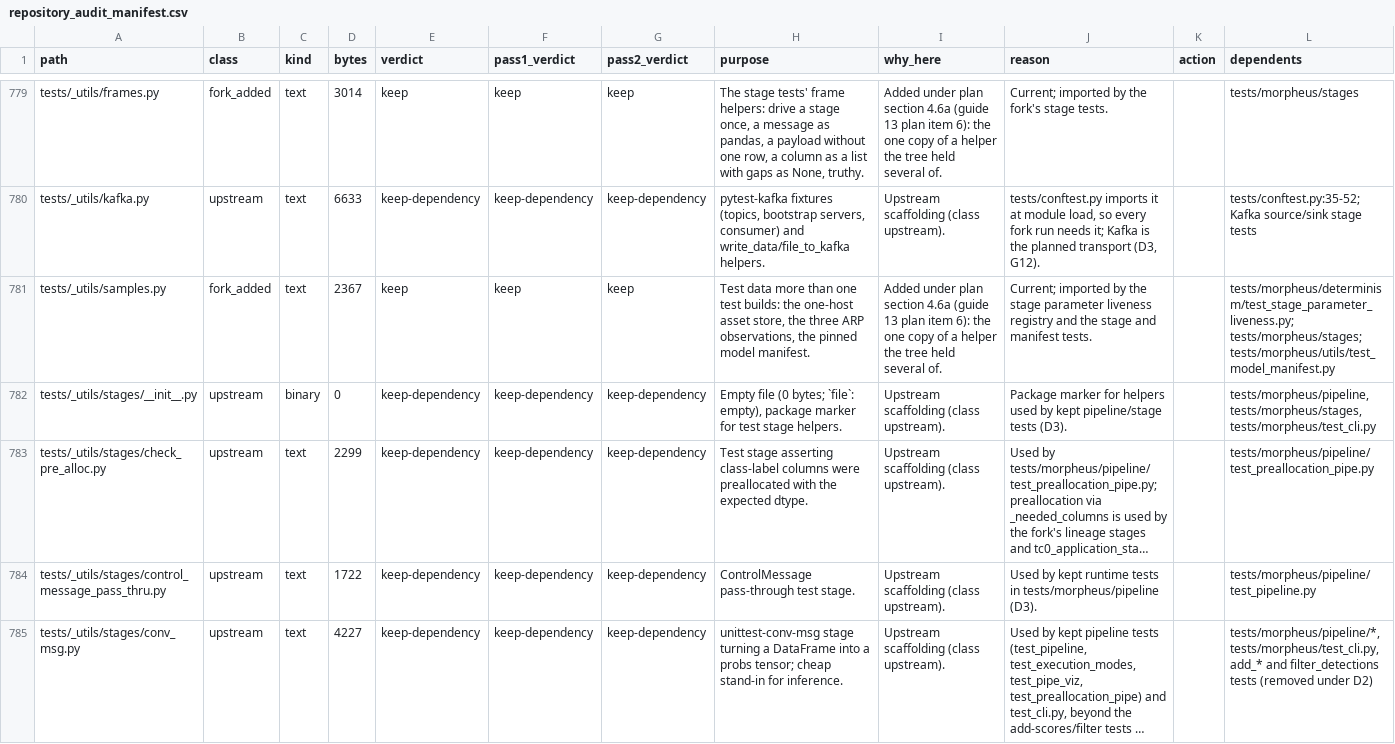
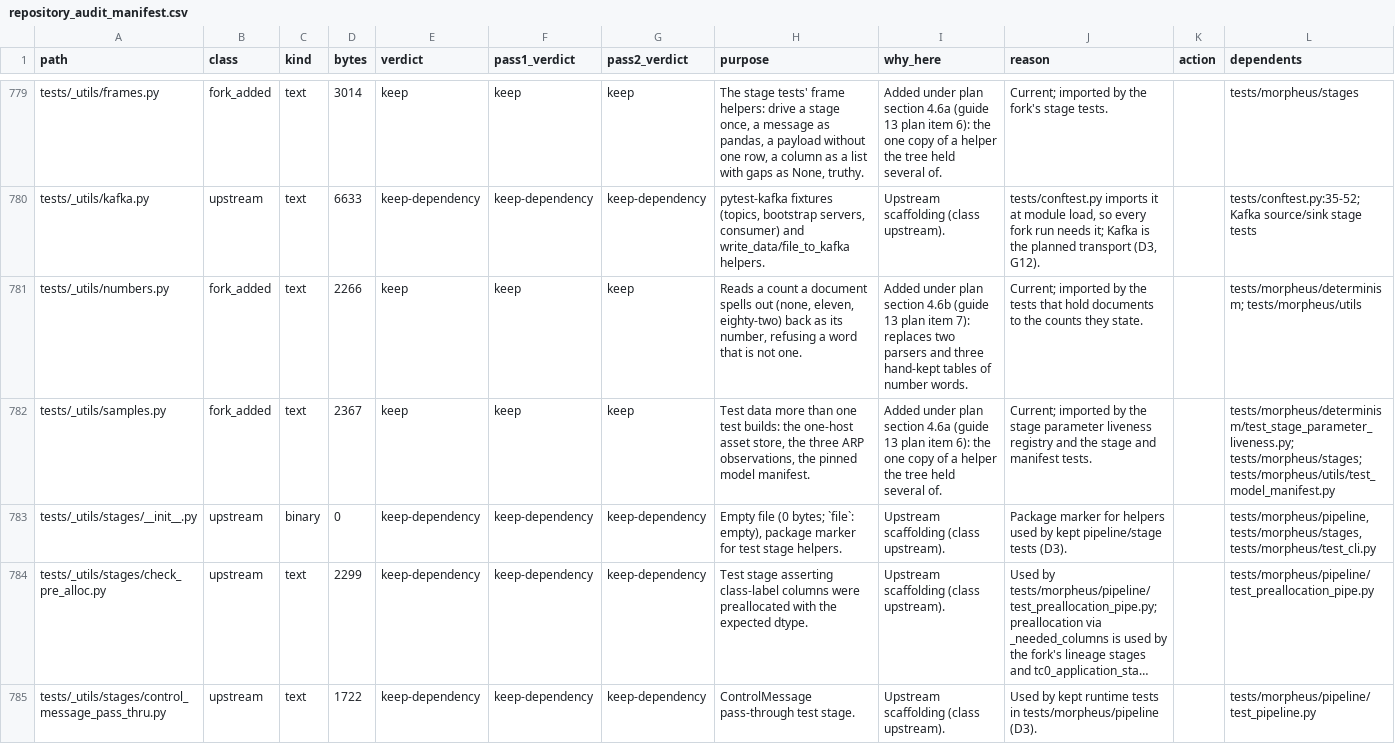
Before and after one commit to kj299/Morpheus, a CSV file: ci/artifacts/repository_audit_manifest.csv, drawn as a sheet; only a part is shown, gaps mark what is left out; the shorter side is filled out with more unchanged rows; long unchanged cells end in …; rows hold the shown columns only; the diff covers the shown part only; the diff names each change by its address in the sheet, - before the commit and + after, or states it on an @@ line.

```diff
--- a/ci/artifacts/repository_audit_manifest.csv
+++ b/ci/artifacts/repository_audit_manifest.csv
+row 781: tests/_utils/numbers.py | fork_added | text | 2266 | keep | keep | keep | Reads a count a document spells out (none, eleven, eighty-two) back as its number, refusing a word that is not one. | Added under plan section 4.6b (guide 13 plan item 7): replaces two parsers and three hand-kept tables of number words. | Current; imported by the tests that hold documents to the counts they state. |  | tests/morpheus/determinism; tests/morpheus/utils
```
Also changed, not shown: 1 added row elsewhere in this file, 24 other files.
